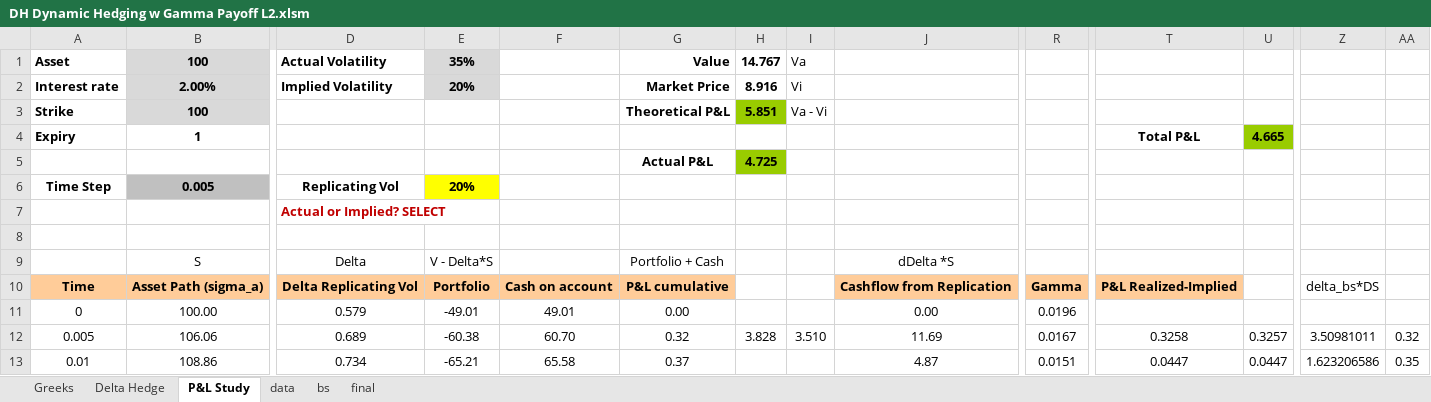
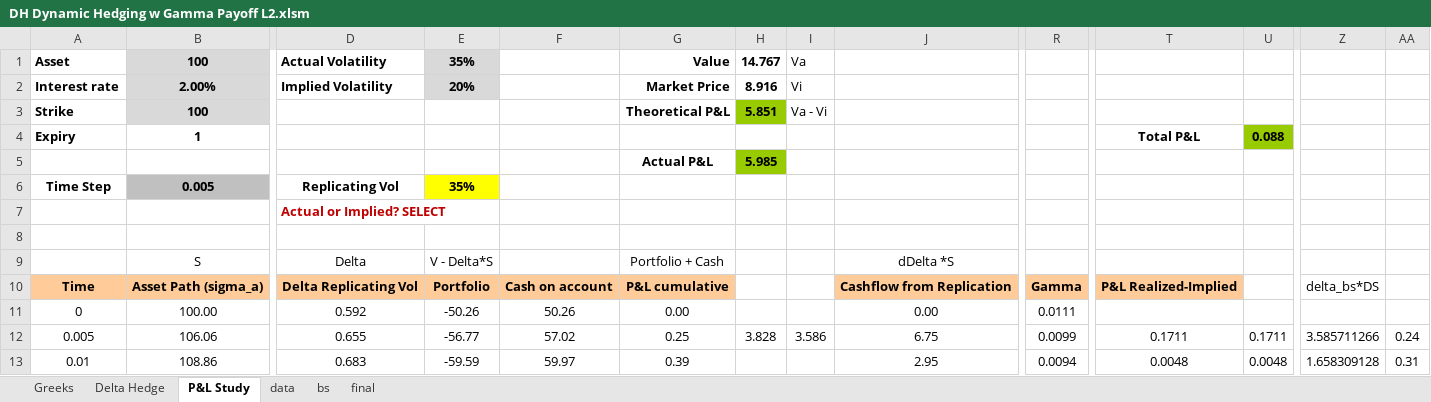
Before and after one commit to fbristotti/cqf, an Excel workbook: final/papers/DH Dynamic Hedging w Gamma Payoff L2.xlsm, sheet P&L Study, drawn as a sheet; only a part is shown, gaps mark what is left out; values as stored, in another font and other column widths than the file's, no borders; charts and pictures and conditional formats not drawn; the diff covers the shown part only; the diff names each change by its address in the sheet, - before the commit and + after, or states it on an @@ line.

```diff
--- a/final/papers/DH Dynamic Hedging w Gamma Payoff L2.xlsm (sheet P&L Study)
+++ b/final/papers/DH Dynamic Hedging w Gamma Payoff L2.xlsm (sheet P&L Study)
-U4: 4.665
+U4: 0.088
-H5: 4.725
+H5: 5.985
-E6: 20%
+E6: 35%
-D11: 0.579
+D11: 0.592
-E11: -49.01
+E11: -50.26
-F11: 49.01
+F11: 50.26
-R11: 0.0196
+R11: 0.0111
-D12: 0.689
+D12: 0.655
-E12: -60.38
+E12: -56.77
-F12: 60.70
+F12: 57.02
-G12: 0.32
+G12: 0.25
-I12: 3.510
+I12: 3.586
-J12: 11.69
+J12: 6.75
-R12: 0.0167
+R12: 0.0099
-T12: 0.3258
+T12: 0.1711
-U12: 0.3257
+U12: 0.1711
-Z12: 3.50981011
+Z12: 3.585711266
-AA12: 0.32
+AA12: 0.24
-D13: 0.734
+D13: 0.683
-E13: -65.21
+E13: -59.59
-F13: 65.58
+F13: 59.97
-G13: 0.37
+G13: 0.39
-J13: 4.87
+J13: 2.95
-R13: 0.0151
+R13: 0.0094
-T13: 0.0447
+T13: 0.0048
-U13: 0.0447
+U13: 0.0048
-Z13: 1.623206586
+Z13: 1.658309128
-AA13: 0.35
+AA13: 0.31
```
Also changed, not shown: 1437 edited cells elsewhere in this sheet, sheet Delta Hedge, sheet data, charts or pictures, 3 other files.
